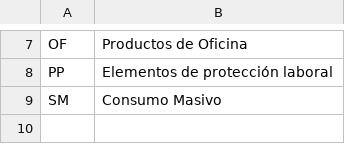
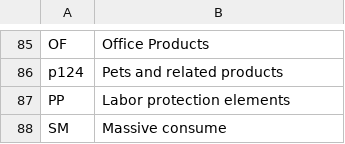
Before and after one commit to here4data/DWH, a CSV file: Sources/LT_productos_categoria.csv, drawn as a sheet; only a part is shown, gaps mark what is left out; addresses are those after the commit; the diff covers the shown part only; the diff names each change by its address in the sheet, - before the commit and + after, or states it on an @@ line.

Commit message:
dpone
Updates data soruces

```diff
--- a/Sources/LT_productos_categoria.csv
+++ b/Sources/LT_productos_categoria.csv
-B85: Productos de Oficina
+B85: Office Products
+row 86: p124 | Pets and related products
-B87: Elementos de protección laboral
+B87: Labor protection elements
-B88: Consumo Masivo
+B88: Massive consume
```
Also changed, not shown: 80 added rows and 2 removed rows elsewhere in this file, 9 other files.
